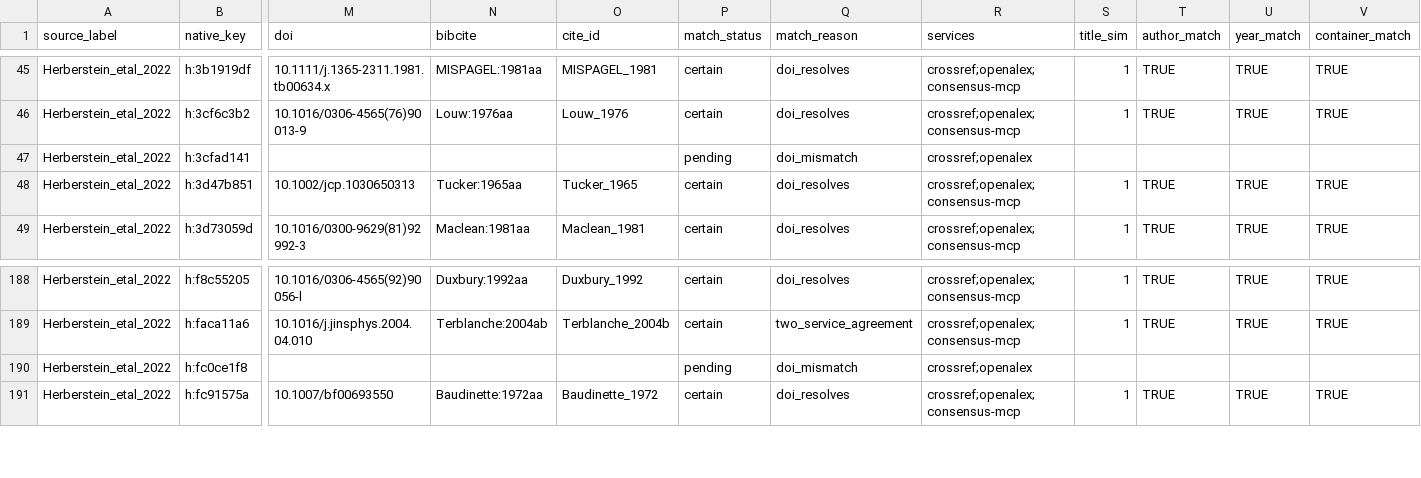
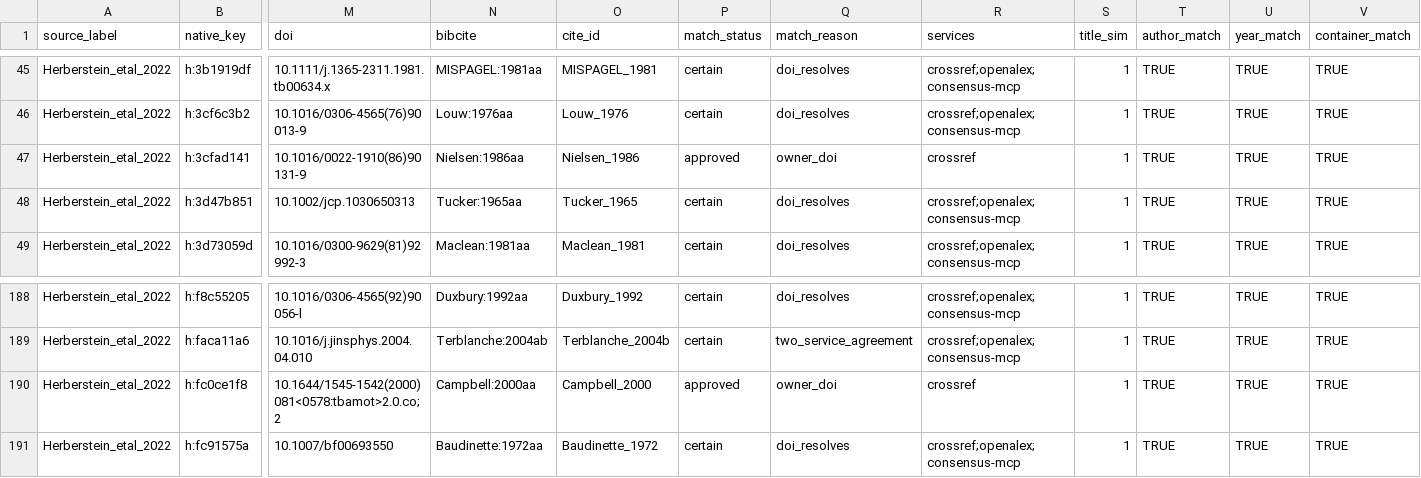
Before and after one commit to TaxonBodyMassML/TaxonBodyMass_DB, a CSV file: sources/databases/Herberstein_etal_2022/primary_references.csv, drawn as a sheet; only a part is shown, gaps mark what is left out; the diff covers the shown part only; the diff names each change by its address in the sheet, - before the commit and + after, or states it on an @@ line.

```diff
--- a/sources/databases/Herberstein_etal_2022/primary_references.csv
+++ b/sources/databases/Herberstein_etal_2022/primary_references.csv
-M47 (doi): (empty)
+M47 (doi): 10.1016/0022-1910(86)90131-9
-N47 (bibcite): (empty)
+N47 (bibcite): Nielsen:1986aa
-O47 (cite_id): (empty)
+O47 (cite_id): Nielsen_1986
-P47 (match_status): pending
+P47 (match_status): approved
-Q47 (match_reason): doi_mismatch
+Q47 (match_reason): owner_doi
-R47 (services): crossref;openalex
+R47 (services): crossref
-S47 (title_sim): (empty)
+S47 (title_sim): 1
-T47 (author_match): (empty)
+T47 (author_match): TRUE
-U47 (year_match): (empty)
+U47 (year_match): TRUE
-V47 (container_match): (empty)
+V47 (container_match): TRUE
-M190 (doi): (empty)
+M190 (doi): 10.1644/1545-1542(2000)081<0578:tbamot>2.0.co;2
-N190 (bibcite): (empty)
+N190 (bibcite): Campbell:2000aa
-O190 (cite_id): (empty)
+O190 (cite_id): Campbell_2000
-P190 (match_status): pending
+P190 (match_status): approved
-Q190 (match_reason): doi_mismatch
+Q190 (match_reason): owner_doi
-R190 (services): crossref;openalex
+R190 (services): crossref
-S190 (title_sim): (empty)
+S190 (title_sim): 1
-T190 (author_match): (empty)
+T190 (author_match): TRUE
-U190 (year_match): (empty)
+U190 (year_match): TRUE
-V190 (container_match): (empty)
+V190 (container_match): TRUE
```
Also changed, not shown: 10 edited cells elsewhere in this file, Bib/pending_citations.csv, sources/databases/Chown_etal_2007/primary_references.csv, 15 other files.
